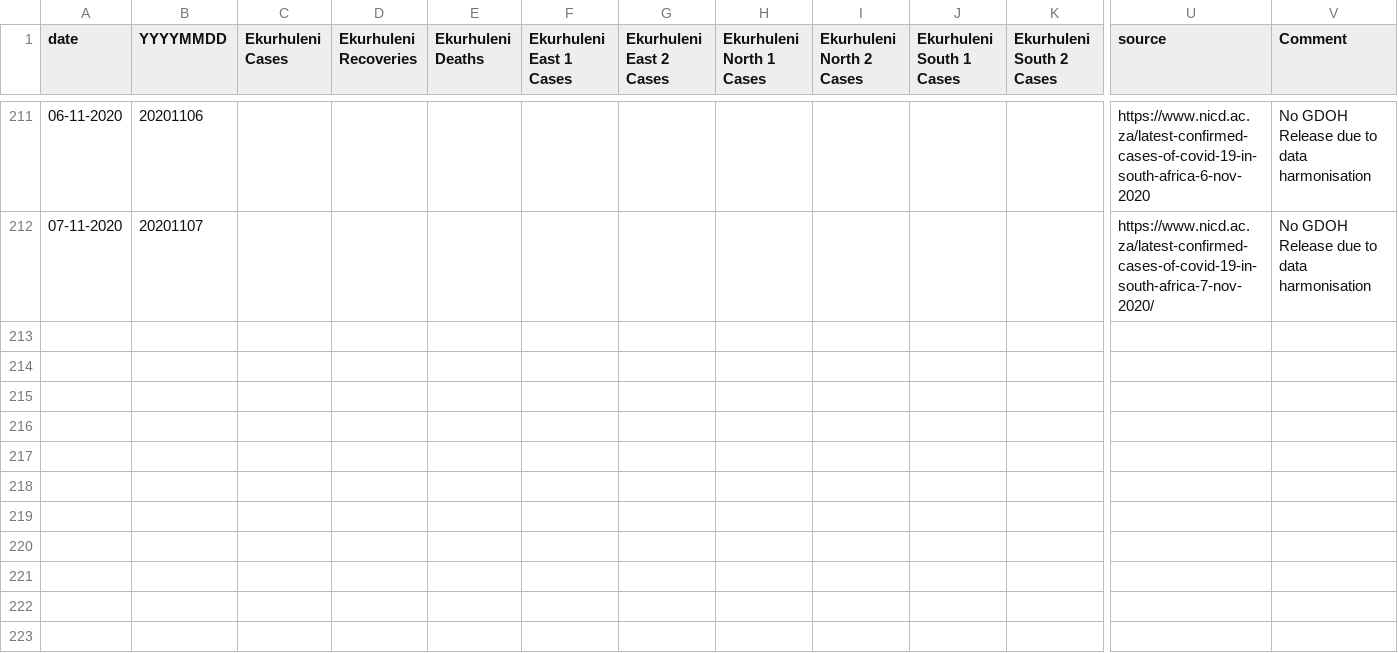
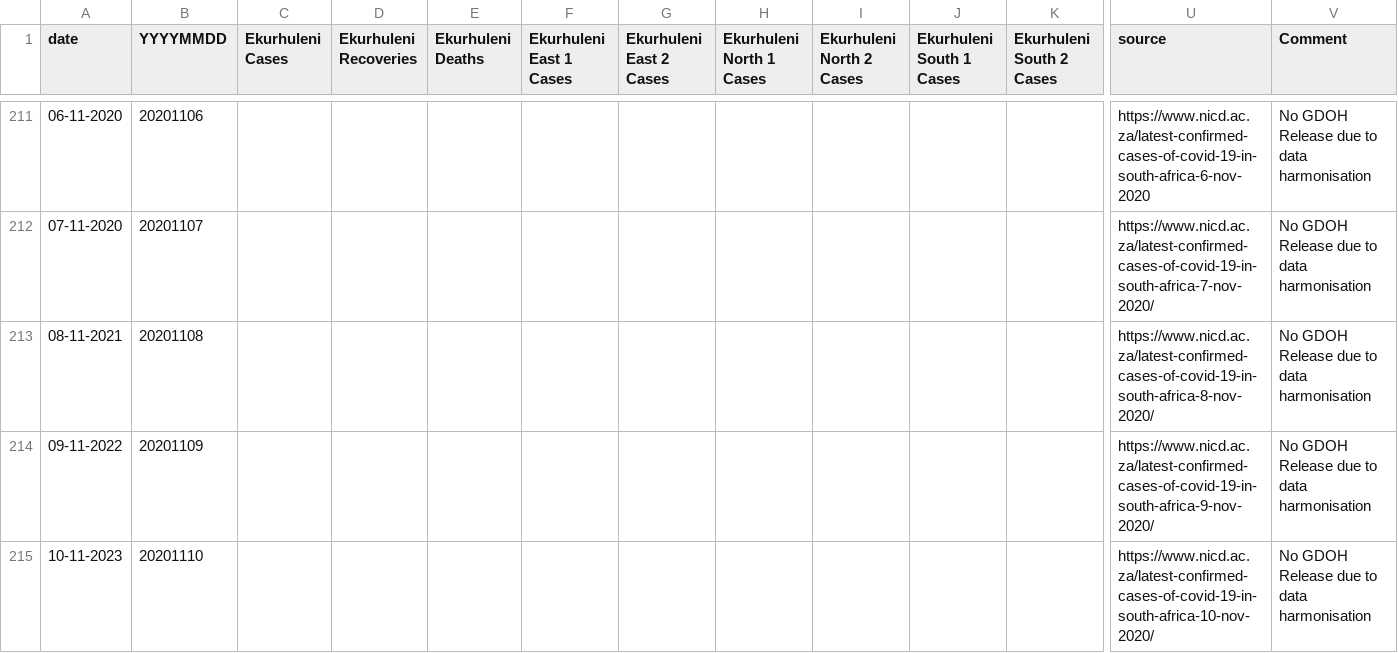
Before and after one commit to dsfsi/covid19za, a CSV file: data/district_data/gp_ekurhuleni.csv, drawn as a sheet; only a part is shown, gaps mark what is left out; rows hold the shown columns only; the diff names each change by its address in the sheet, - before the commit and + after, or states it on an @@ line.

```diff
--- a/data/district_data/gp_ekurhuleni.csv
+++ b/data/district_data/gp_ekurhuleni.csv
+row 213: 08-11-2021 | 20201108 |  |  |  |  |  |  |  |  |  | https://www.nicd.ac.za/latest-confirmed-cases-of-covid-19-in-south-africa-8-nov-2020/ | No GDOH Release due to data harmonisation
+row 214: 09-11-2022 | 20201109 |  |  |  |  |  |  |  |  |  | https://www.nicd.ac.za/latest-confirmed-cases-of-covid-19-in-south-africa-9-nov-2020/ | No GDOH Release due to data harmonisation
+row 215: 10-11-2023 | 20201110 |  |  |  |  |  |  |  |  |  | https://www.nicd.ac.za/latest-confirmed-cases-of-covid-19-in-south-africa-10-nov-2020/ | No GDOH Release due to data harmonisation
```
Also changed, not shown: data/district_data/gp_johannesburg.csv, data/district_data/gp_sedibeng.csv, 3 other files.
